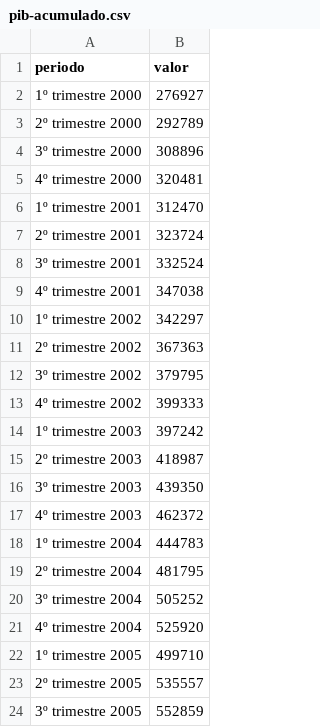
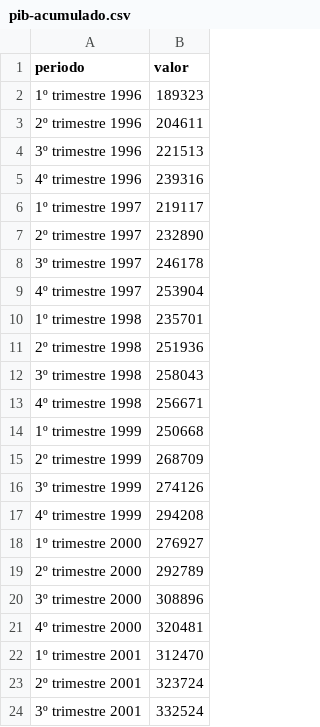
Before and after one commit to msfidelis/indices-economicos, a CSV file: data/pib/pib-acumulado.csv, drawn as a sheet; only a part is shown; the shorter side is filled out with more unchanged rows; the diff names each change by its address in the sheet, - before the commit and + after, or states it on an @@ line.

```diff
--- a/data/pib/pib-acumulado.csv
+++ b/data/pib/pib-acumulado.csv
+row 2: 1º trimestre 1996 | 189323
+row 3: 2º trimestre 1996 | 204611
+row 4: 3º trimestre 1996 | 221513
+row 5: 4º trimestre 1996 | 239316
+row 6: 1º trimestre 1997 | 219117
+row 7: 2º trimestre 1997 | 232890
+row 8: 3º trimestre 1997 | 246178
+row 9: 4º trimestre 1997 | 253904
+row 10: 1º trimestre 1998 | 235701
+row 11: 2º trimestre 1998 | 251936
+row 12: 3º trimestre 1998 | 258043
+row 13: 4º trimestre 1998 | 256671
+row 14: 1º trimestre 1999 | 250668
+row 15: 2º trimestre 1999 | 268709
+row 16: 3º trimestre 1999 | 274126
+row 17: 4º trimestre 1999 | 294208
```
Also changed, not shown: data/pib/pib-acumulado-ano.csv, 22 other files.
